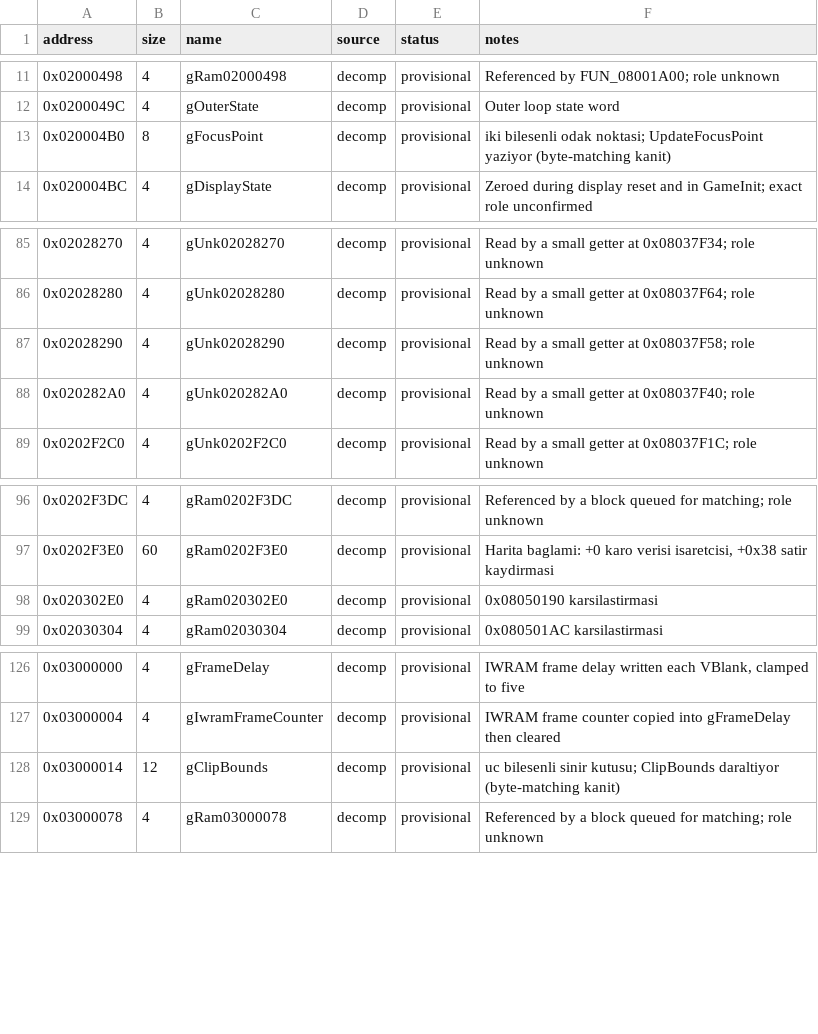
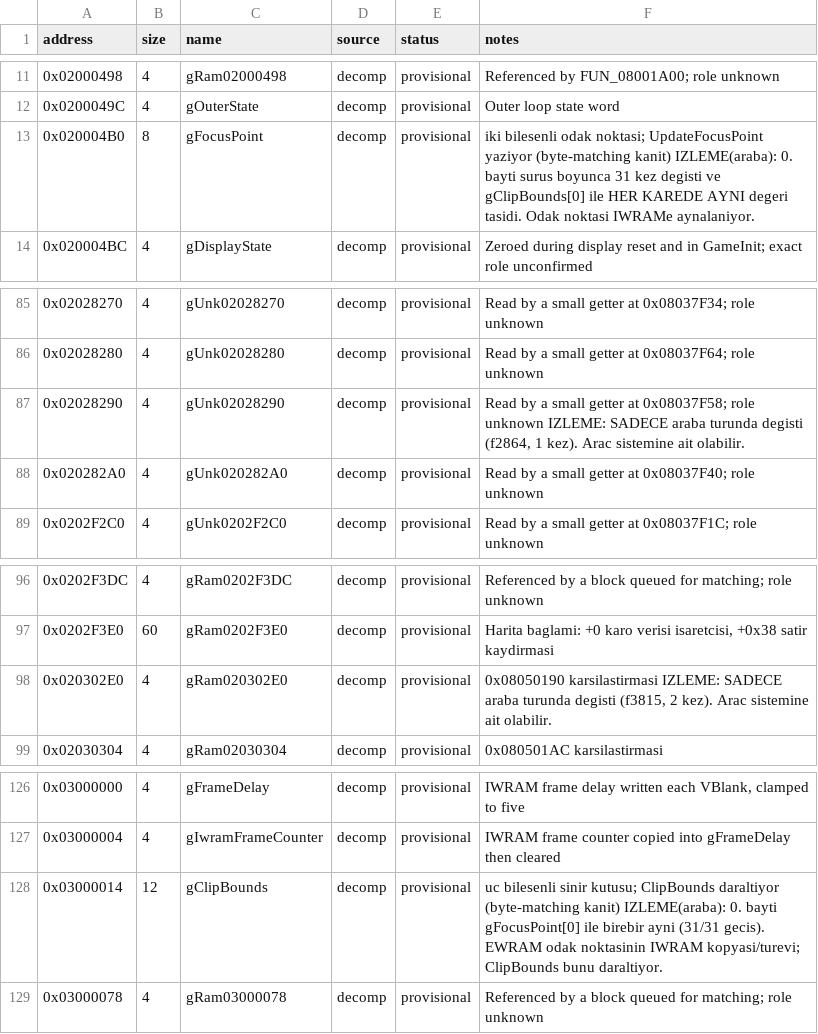
Before and after one commit to ahm3texe/gta-advance, a CSV file: data/ram_map.csv, drawn as a sheet; only a part is shown, gaps mark what is left out.

Commit message:
Araba turu cozumlendi: odak noktasi IWRAM aynalamasi kanitlandi; izleyici cok baytli yapilari aciyor

```diff
--- a/data/ram_map.csv
+++ b/data/ram_map.csv
@@ -12,3 +12,3 @@ address,size,name,source,status,notes
 0x0200049C,4,gOuterState,decomp,provisional,Outer loop state word
-0x020004B0,8,gFocusPoint,decomp,provisional,iki bilesenli odak noktasi; UpdateFocusPoint yaziyor (byte-matching kanit)
+0x020004B0,8,gFocusPoint,decomp,provisional,iki bilesenli odak noktasi; UpdateFocusPoint yaziyor (byte-matching kanit)  IZLEME(araba): 0. bayti surus boyunca 31 kez degisti ve gClipBounds[0] ile HER KAREDE AYNI degeri tasidi. Odak noktasi IWRAMe aynalaniyor.
 0x020004BC,4,gDisplayState,decomp,provisional,Zeroed during display reset and in GameInit; exact role unconfirmed
@@ -86,3 +86,3 @@ address,size,name,source,status,notes
 0x02028280,4,gUnk02028280,decomp,provisional,Read by a small getter at 0x08037F64; role unknown
-0x02028290,4,gUnk02028290,decomp,provisional,Read by a small getter at 0x08037F58; role unknown
+0x02028290,4,gUnk02028290,decomp,provisional,"Read by a small getter at 0x08037F58; role unknown  IZLEME: SADECE araba turunda degisti (f2864, 1 kez). Arac sistemine ait olabilir."
 0x020282A0,4,gUnk020282A0,decomp,provisional,Read by a small getter at 0x08037F40; role unknown
@@ -97,3 +97,3 @@ address,size,name,source,status,notes
 0x0202F3E0,60,gRam0202F3E0,decomp,provisional,"Harita baglami: +0 karo verisi isaretcisi, +0x38 satir kaydirmasi"
-0x020302E0,4,gRam020302E0,decomp,provisional,0x08050190 karsilastirmasi
+0x020302E0,4,gRam020302E0,decomp,provisional,"0x08050190 karsilastirmasi  IZLEME: SADECE araba turunda degisti (f3815, 2 kez). Arac sistemine ait olabilir."
 0x02030304,4,gRam02030304,decomp,provisional,0x080501AC karsilastirmasi
@@ -127,3 +127,3 @@ address,size,name,source,status,notes
 0x03000004,4,gIwramFrameCounter,decomp,provisional,IWRAM frame counter copied into gFrameDelay then cleared
-0x03000014,12,gClipBounds,decomp,provisional,uc bilesenli sinir kutusu; ClipBounds daraltiyor (byte-matching kanit)
+0x03000014,12,gClipBounds,decomp,provisional,uc bilesenli sinir kutusu; ClipBounds daraltiyor (byte-matching kanit)  IZLEME(araba): 0. bayti gFocusPoint[0] ile birebir ayni (31/31 gecis). EWRAM odak noktasinin IWRAM kopyasi/turevi; ClipBounds bunu daraltiyor.
 0x03000078,4,gRam03000078,decomp,provisional,Referenced by a block queued for matching; role unknown
```
Also changed, not shown: 2 other files.
